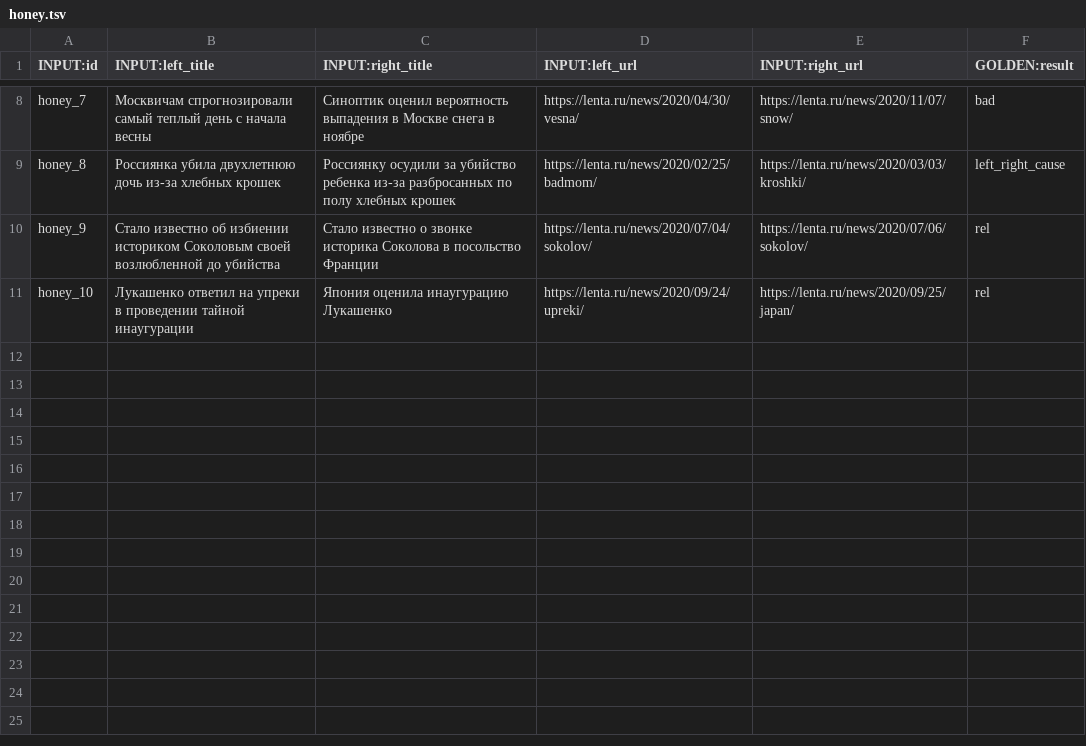
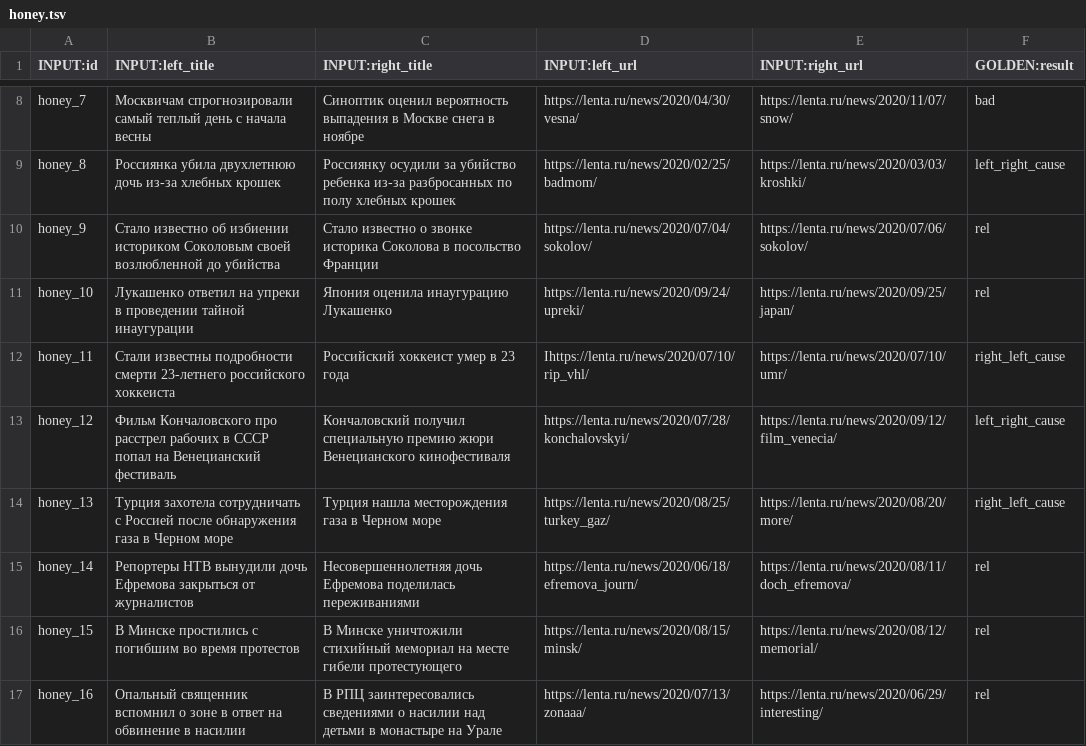
Before and after one commit to IlyaGusev/HeadlineCause, a TSV file: toloka/data/honey.tsv, drawn as a sheet; only a part is shown, gaps mark what is left out; the diff names each change by its address in the sheet, - before the commit and + after, or states it on an @@ line.

Commit message:
Honey update

```diff
--- a/toloka/data/honey.tsv
+++ b/toloka/data/honey.tsv
+row 12: honey_11 | Стали известны подробности смерти 23-летнего российского хоккеиста | Российский хоккеист умер в 23 года | Ihttps://lenta.ru/news/2020/07/10/rip_vhl/ | https://lenta.ru/news/2020/07/10/umr/ | right_left_cause
+row 13: honey_12 | Фильм Кончаловского про расстрел рабочих в СССР попал на Венецианский фестиваль | Кончаловский получил специальную премию жюри Венецианского кинофестиваля | https://lenta.ru/news/2020/07/28/konchalovskyi/ | https://lenta.ru/news/2020/09/12/film_venecia/ | left_right_cause
+row 14: honey_13 | Турция захотела сотрудничать с Россией после обнаружения газа в Черном море | Турция нашла месторождения газа в Черном море | https://lenta.ru/news/2020/08/25/turkey_gaz/ | https://lenta.ru/news/2020/08/20/more/ | right_left_cause
+row 15: honey_14 | Репортеры НТВ вынудили дочь Ефремова закрыться от журналистов | Несовершеннолетняя дочь Ефремова поделилась переживаниями | https://lenta.ru/news/2020/06/18/efremova_journ/ | https://lenta.ru/news/2020/08/11/doch_efremova/ | rel
+row 16: honey_15 | В Минске простились с погибшим во время протестов | В Минске уничтожили стихийный мемориал на месте гибели протестующего | https://lenta.ru/news/2020/08/15/minsk/ | https://lenta.ru/news/2020/08/12/memorial/ | rel
+row 17: honey_16 | Опальный священник вспомнил о зоне в ответ на обвинение в насилии | В РПЦ заинтересовались сведениями о насилии над детьми в монастыре на Урале | https://lenta.ru/news/2020/07/13/zonaaa/ | https://lenta.ru/news/2020/06/29/interesting/ | rel
```
